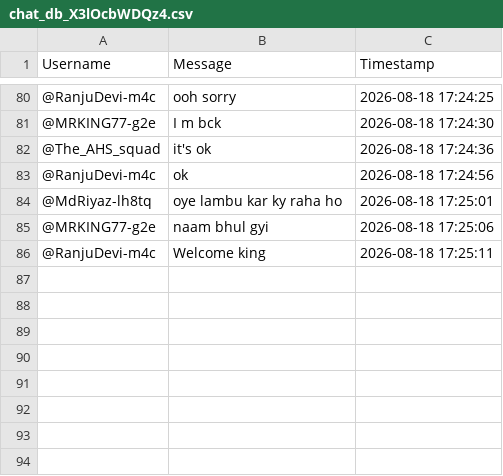
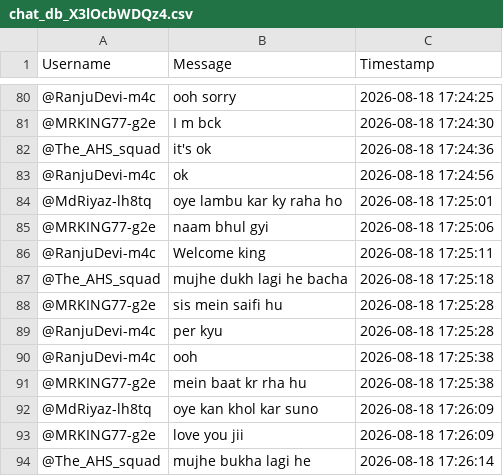
Before and after one commit to sjskkaka281/Ytsc, a CSV file: chat_db_X3lOcbWDQz4.csv, drawn as a sheet; only a part is shown, gaps mark what is left out; the diff names each change by its address in the sheet, - before the commit and + after, or states it on an @@ line.

```diff
--- a/chat_db_X3lOcbWDQz4.csv
+++ b/chat_db_X3lOcbWDQz4.csv
+row 87: @The_AHS_squad | mujhe dukh lagi he bacha | 2026-08-18 17:25:18
+row 88: @MRKING77-g2e | sis mein saifi hu | 2026-08-18 17:25:28
+row 89: @RanjuDevi-m4c | per kyu | 2026-08-18 17:25:28
+row 90: @RanjuDevi-m4c | ooh | 2026-08-18 17:25:38
+row 91: @MRKING77-g2e | mein baat kr rha hu | 2026-08-18 17:25:38
+row 92: @MdRiyaz-lh8tq | oye kan khol kar suno | 2026-08-18 17:26:09
+row 93: @MRKING77-g2e | love you jii | 2026-08-18 17:26:09
+row 94: @The_AHS_squad | mujhe bukha lagi he | 2026-08-18 17:26:14
```
